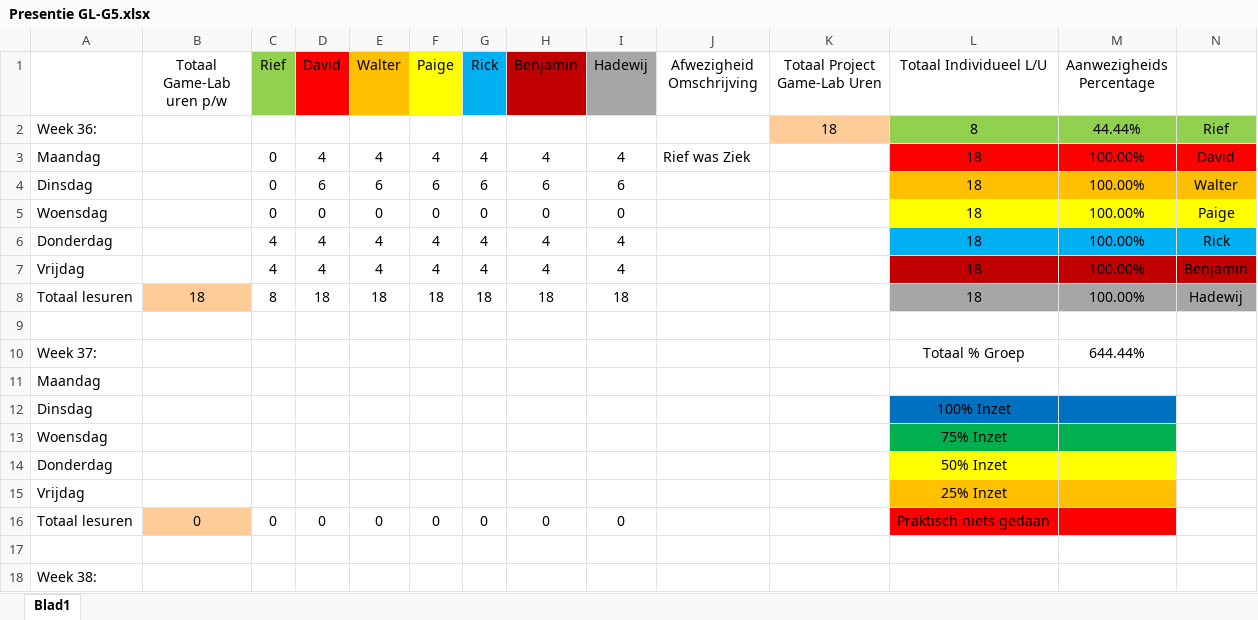
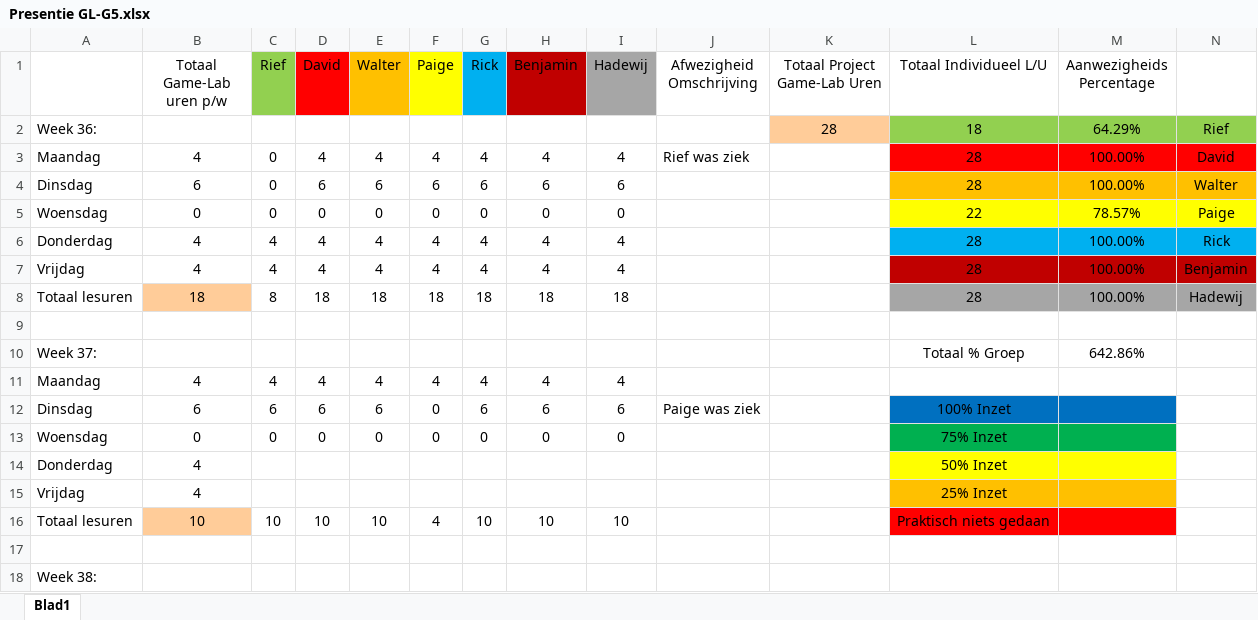
Before and after one commit to Sepi-Florez/Project-Ninja-Outbreak, an Excel workbook: Algemeen/Presentie GL-G5.xlsx, sheet Blad1, drawn as a sheet; only a part is shown; values as stored, in another font and other column widths than the file's, no borders; removed rows and columns are numbered as before the commit, all else as after; the diff names each change by its address in the sheet, - before the commit and + after, or states it on an @@ line.

Commit message:
Presentie Changes

```diff
--- a/Algemeen/Presentie GL-G5.xlsx (sheet Blad1)
+++ b/Algemeen/Presentie GL-G5.xlsx (sheet Blad1)
-K2 (Totaal Project Game-Lab Uren): 18
+K2 (Totaal Project Game-Lab Uren): 28
-L2 (Totaal Individueel L/U): 8
+L2 (Totaal Individueel L/U): 18
-M2 (Aanwezigheids Percentage): 44.44%
+M2 (Aanwezigheids Percentage): 64.29%
-B3 (Totaal Game-Lab uren p/w): (empty)
+B3 (Totaal Game-Lab uren p/w): 4
-J3 (Afwezigheid Omschrijving): Rief was Ziek
+J3 (Afwezigheid Omschrijving): Rief was ziek
-L3:L4 (Totaal Individueel L/U): 18
+L3:L4 (Totaal Individueel L/U): 28
-B4 (Totaal Game-Lab uren p/w): (empty)
+B4 (Totaal Game-Lab uren p/w): 6
-B5 (Totaal Game-Lab uren p/w): (empty)
+B5 (Totaal Game-Lab uren p/w): 0
-L5 (Totaal Individueel L/U): 18
+L5 (Totaal Individueel L/U): 22
-M5 (Aanwezigheids Percentage): 100.00%
+M5 (Aanwezigheids Percentage): 78.57%
-B6:B7 (Totaal Game-Lab uren p/w): (empty)
+B6:B7 (Totaal Game-Lab uren p/w): 4
-L6:L8 (Totaal Individueel L/U): 18
+L6:L8 (Totaal Individueel L/U): 28
-M10 (Aanwezigheids Percentage): 644.44%
+M10 (Aanwezigheids Percentage): 642.86%
-row 11: Maandag
-row 12: Dinsdag |  |  |  |  |  |  |  |  |  |  | 100% Inzet
-row 13: Woensdag |  |  |  |  |  |  |  |  |  |  | 75% Inzet
+row 11: Maandag | 4 | 4 | 4 | 4 | 4 | 4 | 4 | 4
+row 12: Dinsdag | 6 | 6 | 6 | 6 | 0 | 6 | 6 | 6 | Paige was ziek |  | 100% Inzet
+row 13: Woensdag | 0 | 0 | 0 | 0 | 0 | 0 | 0 | 0 |  |  | 75% Inzet
-B14:B15 (Totaal Game-Lab uren p/w): (empty)
+B14:B15 (Totaal Game-Lab uren p/w): 4
-row 16: Totaal lesuren | 0 | 0 | 0 | 0 | 0 | 0 | 0 | 0 |  |  | Praktisch niets gedaan
+row 16: Totaal lesuren | 10 | 10 | 10 | 10 | 4 | 10 | 10 | 10 |  |  | Praktisch niets gedaan
```
